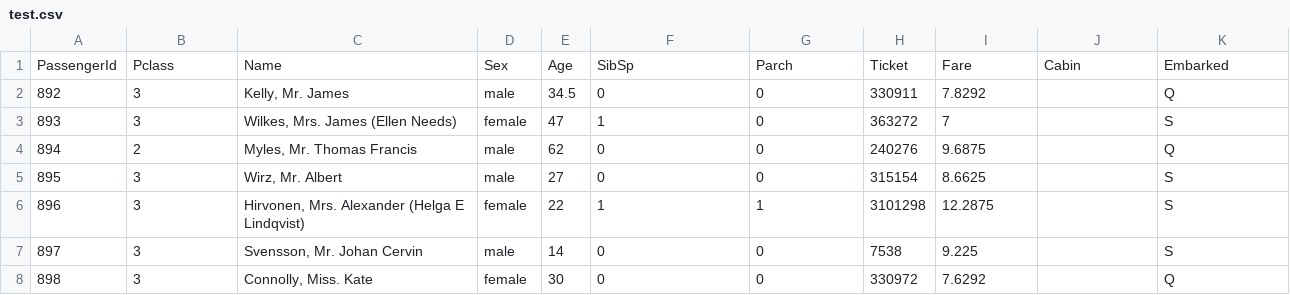
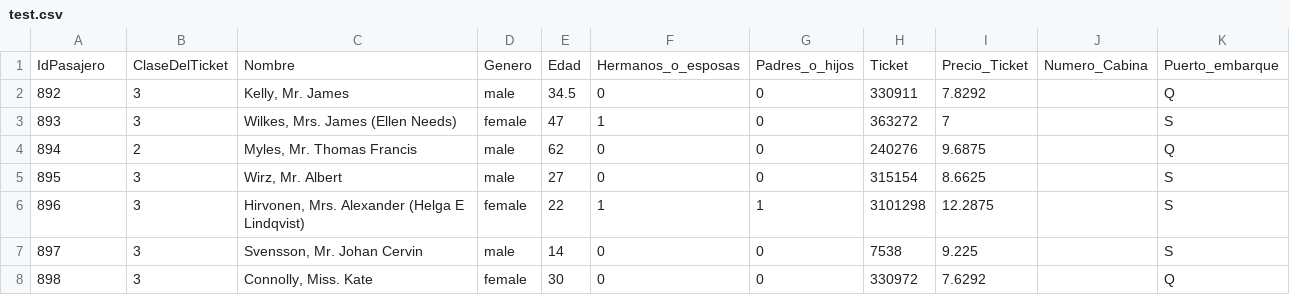
Before and after one commit to dparedesi/DS-con-R, a CSV file: titanic/test.csv, drawn as a sheet; only a part is shown.

Commit message:
Translate

```diff
--- a/titanic/test.csv
+++ b/titanic/test.csv
@@ -1,2 +1,2 @@
-PassengerId,Pclass,Name,Sex,Age,SibSp,Parch,Ticket,Fare,Cabin,Embarked
+IdPasajero, ClaseDelTicket,Nombre,Genero,Edad,Hermanos_o_esposas,Padres_o_hijos,Ticket,Precio_Ticket,Numero_Cabina,Puerto_embarque
 892,3,"Kelly, Mr. James",male,34.5,0,0,330911,7.8292,,Q
```
